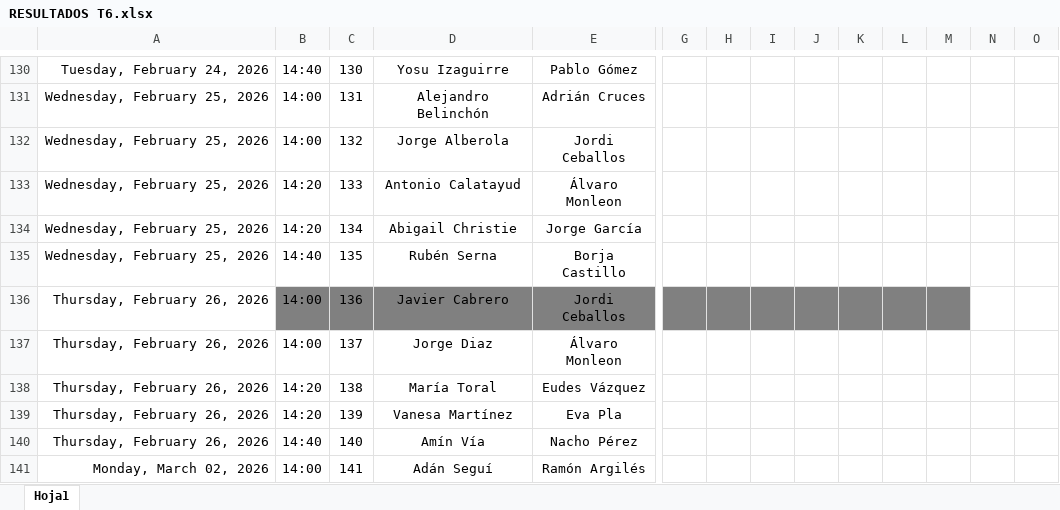
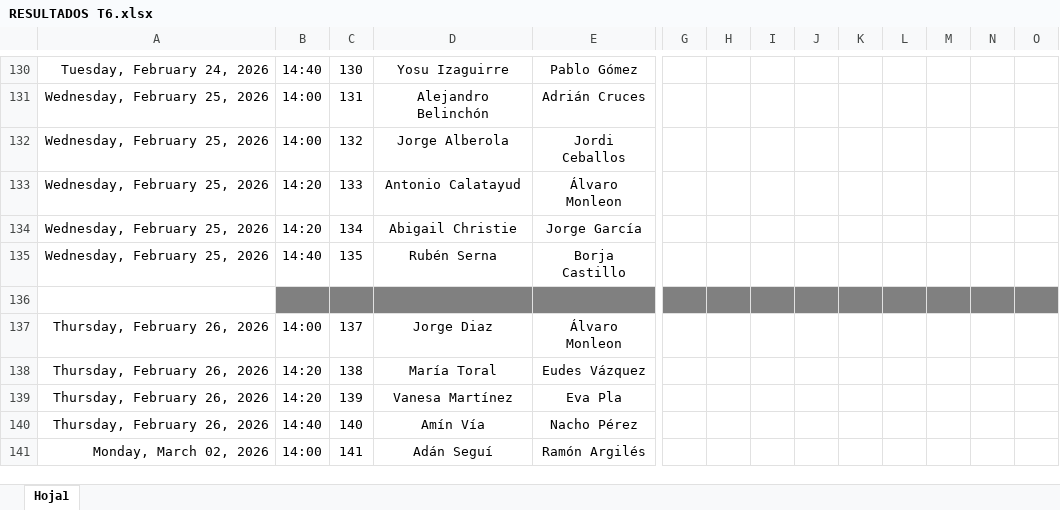
Before and after one commit to Ruseral84/pp_consulta, an Excel workbook: RESULTADOS T6.xlsx, sheet Hoja1, drawn as a sheet; only a part is shown, gaps mark what is left out; values as stored, in another font and other column widths than the file's, no borders; rows hold the shown columns only; the diff covers the shown part only; the diff names each change by its address in the sheet, - before the commit and + after, or states it on an @@ line.

```diff
--- a/RESULTADOS T6.xlsx (sheet Hoja1)
+++ b/RESULTADOS T6.xlsx (sheet Hoja1)
-row 136: Thursday, February 26, 2026 | 14:00 | 136 | Javier Cabrero | Jordi Ceballos
+row 136: (empty)
-N136:O136 fill: none
+N136:O136 fill: #808080
```
Also changed, not shown: 72 edited cells and cell formats elsewhere in this sheet.
